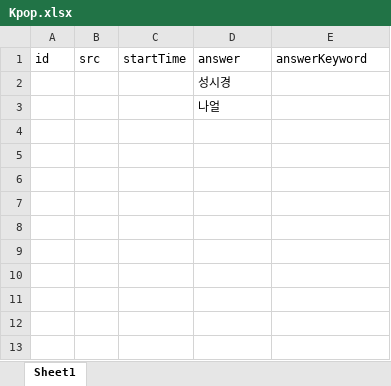
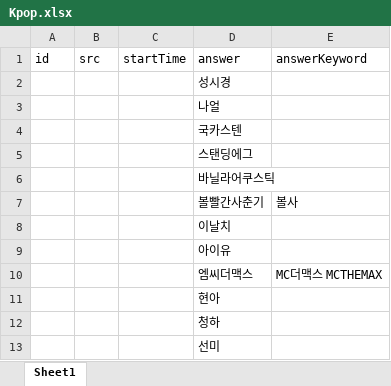
Before and after one commit to YMGYM/speedQuizRails, an Excel workbook: Questions/Kpop.xlsx, sheet Sheet1, drawn as a sheet; values as stored, in another font and other column widths than the file's, no borders; the diff names each change by its address in the sheet, - before the commit and + after, or states it on an @@ line.

Commit message:
add some question

```diff
--- a/Questions/Kpop.xlsx (sheet Sheet1)
+++ b/Questions/Kpop.xlsx (sheet Sheet1)
+row 4:  |  |  | 국카스텐
+row 5:  |  |  | 스탠딩에그
+row 6:  |  |  | 바닐라어쿠스틱
+row 7:  |  |  | 볼빨간사춘기 | 볼사
+row 8:  |  |  | 이날치
+row 9:  |  |  | 아이유
+row 10:  |  |  | 엠씨더맥스 | MC더맥스 MCTHEMAX
+row 11:  |  |  | 현아
+row 12:  |  |  | 청하
+row 13:  |  |  | 선미
```
